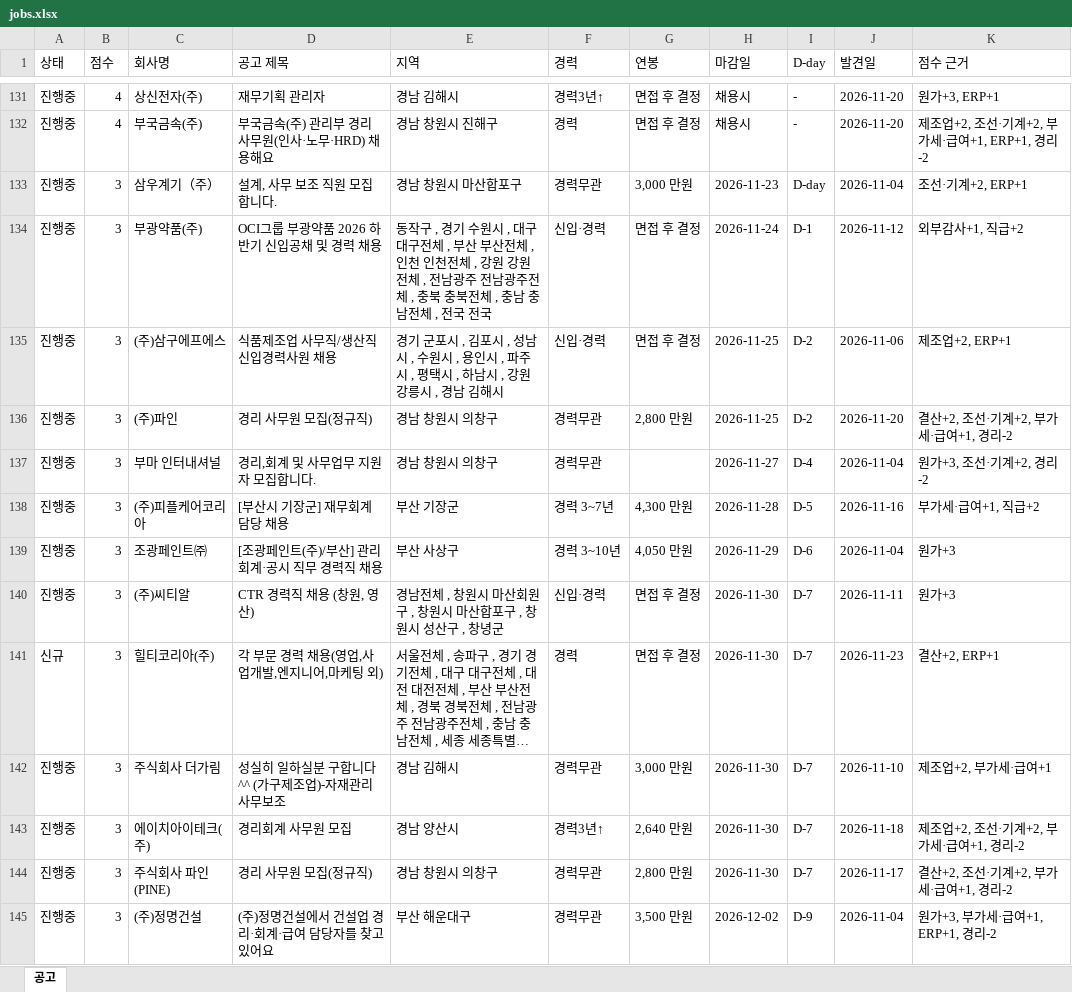
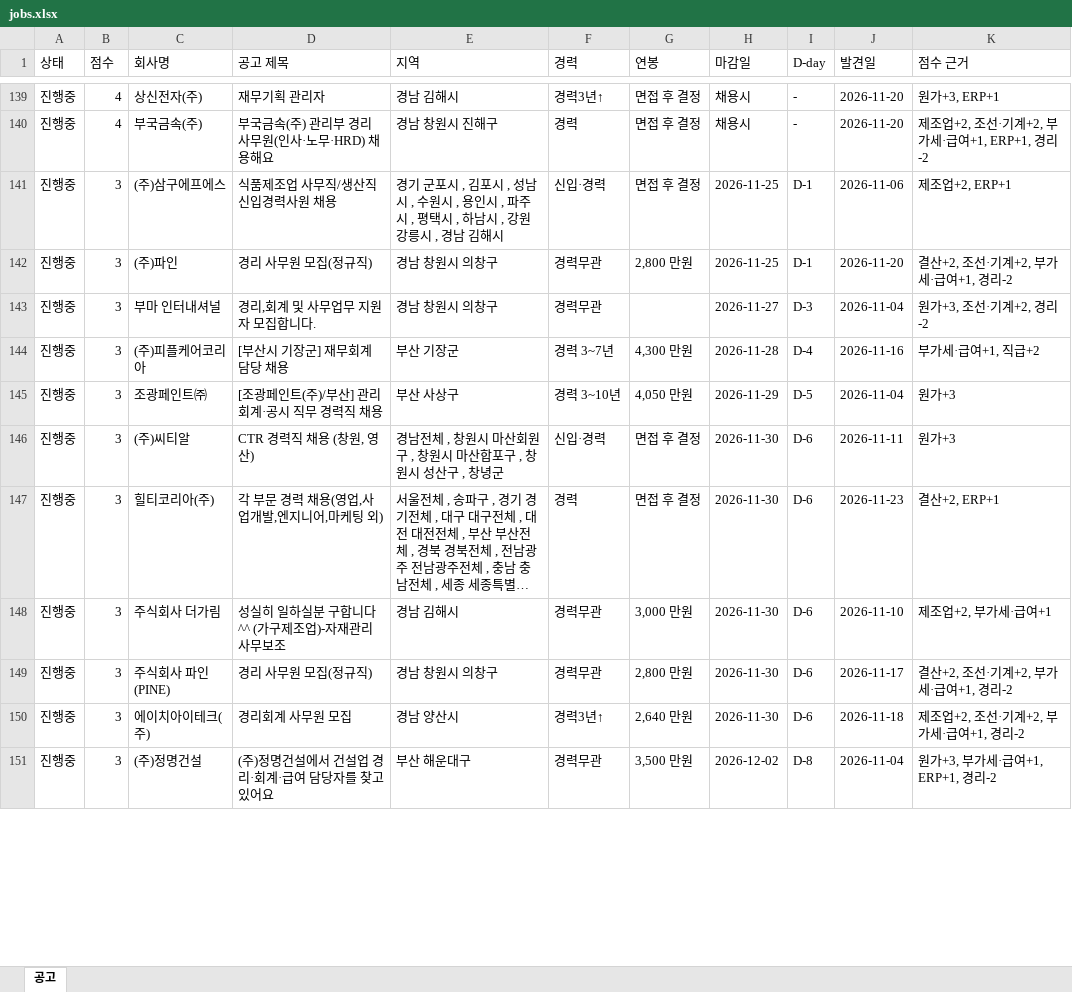
Before and after one commit to changgyun2631/saramin-job-alert, an Excel workbook: jobs.xlsx, sheet 공고, drawn as a sheet; only a part is shown, gaps mark what is left out; long unchanged cells end in …; values as stored, in another font and other column widths than the file's, no cell formats; table styles not drawn; removed rows and columns are numbered as before the commit, all else as after; the diff covers the shown part only; the diff names each change by its address in the sheet, - before the commit and + after, or states it on an @@ line.

```diff
--- a/jobs.xlsx (sheet 공고)
+++ b/jobs.xlsx (sheet 공고)
-row 133: 진행중 | 3 | 삼우계기（주） | 설계, 사무 보조 직원 모집합니다. | 경남 창원시 마산합포구 | 경력무관 | 3,000 만원 | 2026-11-23 | D-day | 2026-11-04 | 조선·기계+2, ERP+1
-row 134: 진행중 | 3 | 부광약품(주) | OCI그룹 부광약품 2026 하반기 신입공채 및 경력 채용 | 동작구 , 경기 수원시 , 대구 대구전체 , 부산 부산전체 , 인천 인천전체 , 강원 강원전체 , 전남광주 전남광주전체 , 충북 충북전체 , 충남 충남전체 , 전국 전국 | 신입·경력 | 면접 후 결정 | 2026-11-24 | D-1 | 2026-11-12 | 외부감사+1, 직급+2
-I141:I142 (D-day): D-2
+I141:I142 (D-day): D-1
-I143 (D-day): D-4
+I143 (D-day): D-3
-I144 (D-day): D-5
+I144 (D-day): D-4
-I145 (D-day): D-6
+I145 (D-day): D-5
-I146:I148 (D-day): D-7
+I146:I148 (D-day): D-6
-A147 (상태): 신규
+A147 (상태): 진행중
-row 143: 진행중 | 3 | 에이치아이테크(주) | 경리회계 사무원 모집 | 경남 양산시 | 경력3년↑ | 2,640 만원 | 2026-11-30 | D-7 | 2026-11-18 | 제조업+2, 조선·기계+2, 부가세·급여+1, 경리-2
-I149 (D-day): D-7
+I149 (D-day): D-6
+row 150: 진행중 | 3 | 에이치아이테크(주) | 경리회계 사무원 모집 | 경남 양산시 | 경력3년↑ | 2,640 만원 | 2026-11-30 | D-6 | 2026-11-18 | 제조업+2, 조선·기계+2, 부가세·급여+1, 경리-2
-I151 (D-day): D-9
+I151 (D-day): D-8
```
Also changed, not shown: 83 added rows, 38 removed rows and 471 edited cells elsewhere in this sheet, cell formats, 2 other files.
